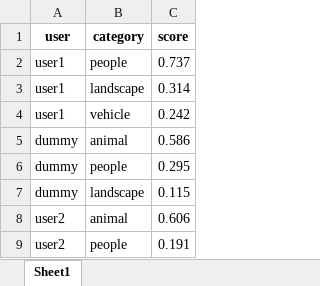
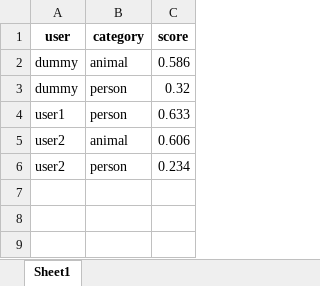
Before and after one commit to HikruOrg/HackatonEquipoD, an Excel workbook: backend/outputs/top3_by_user.xlsx, sheet Sheet1, drawn as a sheet; values as stored, in another font and other column widths than the file's, no borders; removed rows and columns are numbered as before the commit, all else as after; the diff names each change by its address in the sheet, - before the commit and + after, or states it on an @@ line.

```diff
--- a/backend/outputs/top3_by_user.xlsx (sheet Sheet1)
+++ b/backend/outputs/top3_by_user.xlsx (sheet Sheet1)
-row 2: user1 | people | 0.737
-row 3: user1 | landscape | 0.314
-row 4: user1 | vehicle | 0.242
-row 6: dummy | people | 0.295
-row 7: dummy | landscape | 0.115
+row 3: dummy | person | 0.32
+row 4: user1 | person | 0.633
-row 9: user2 | people | 0.191
+row 6: user2 | person | 0.234
```
Also changed, not shown: 18 other files.
